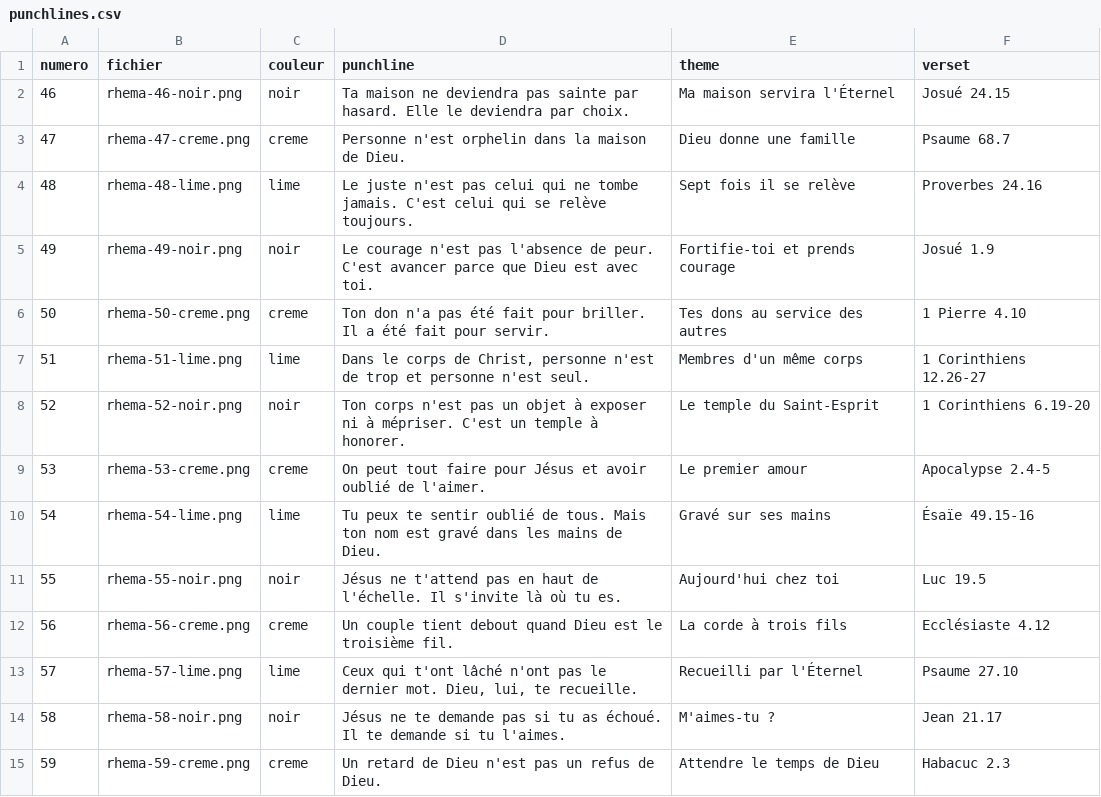
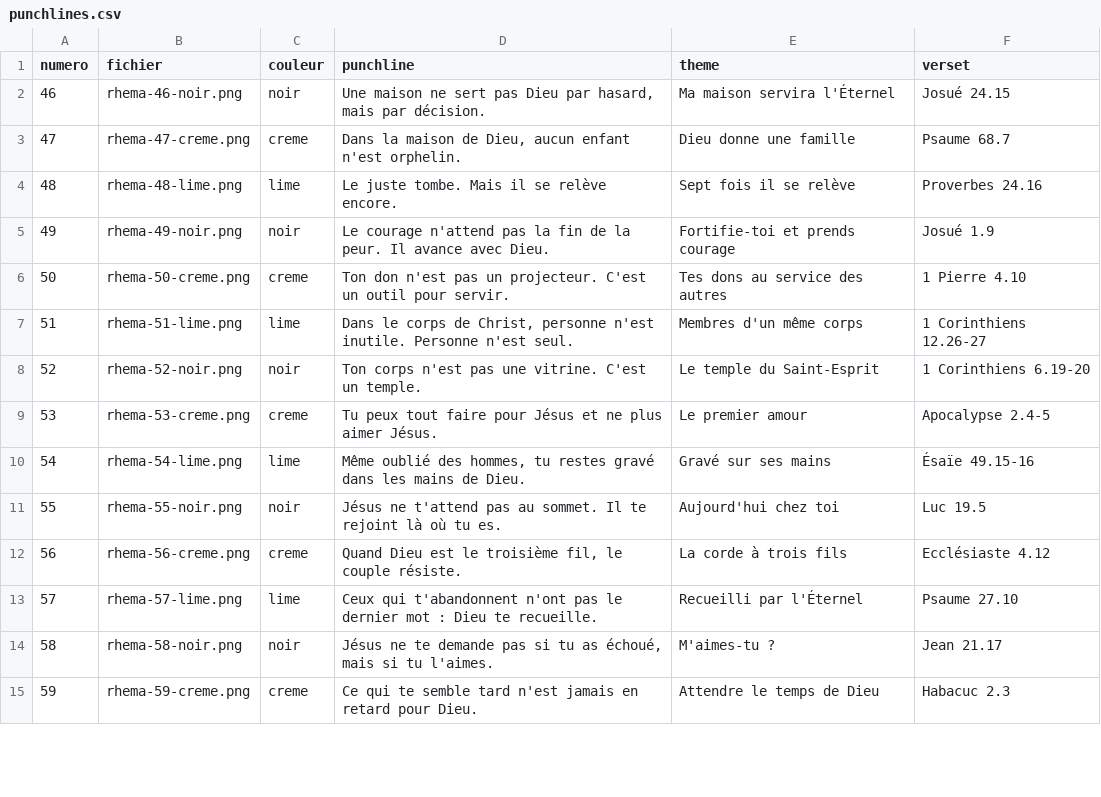
Before and after one commit to mrjacquesbrunet-del/jackbrunet, a CSV file: content/exhortations-serie2/punchlines.csv, drawn as a sheet; only a part is shown; the diff covers the shown part only.

```diff
--- a/content/exhortations-serie2/punchlines.csv
+++ b/content/exhortations-serie2/punchlines.csv
@@ -1,15 +1,15 @@
 numero,fichier,couleur,punchline,theme,verset
-46,rhema-46-noir.png,noir,Ta maison ne deviendra pas sainte par hasard. Elle le deviendra par choix.,Ma maison servira l'Éternel,Josué 24.15
-47,rhema-47-creme.png,creme,Personne n'est orphelin dans la maison de Dieu.,Dieu donne une famille,Psaume 68.7
-48,rhema-48-lime.png,lime,Le juste n'est pas celui qui ne tombe jamais. C'est celui qui se relève toujours.,Sept fois il se relève,Proverbes 24.16
-49,rhema-49-noir.png,noir,Le courage n'est pas l'absence de peur. C'est avancer parce que Dieu est avec toi.,Fortifie-toi et prends courage,Josué 1.9
-50,rhema-50-creme.png,creme,Ton don n'a pas été fait pour briller. Il a été fait pour servir.,Tes dons au service des autres,1 Pierre 4.10
-51,rhema-51-lime.png,lime,"Dans le corps de Christ, personne n'est de trop et personne n'est seul.",Membres d'un même corps,1 Corinthiens 12.26-27
-52,rhema-52-noir.png,noir,Ton corps n'est pas un objet à exposer ni à mépriser. C'est un temple à honorer.,Le temple du Saint-Esprit,1 Corinthiens 6.19-20
-53,rhema-53-creme.png,creme,On peut tout faire pour Jésus et avoir oublié de l'aimer.,Le premier amour,Apocalypse 2.4-5
-54,rhema-54-lime.png,lime,Tu peux te sentir oublié de tous. Mais ton nom est gravé dans les mains de Dieu.,Gravé sur ses mains,Ésaïe 49.15-16
-55,rhema-55-noir.png,noir,Jésus ne t'attend pas en haut de l'échelle. Il s'invite là où tu es.,Aujourd'hui chez toi,Luc 19.5
-56,rhema-56-creme.png,creme,Un couple tient debout quand Dieu est le troisième fil.,La corde à trois fils,Ecclésiaste 4.12
-57,rhema-57-lime.png,lime,"Ceux qui t'ont lâché n'ont pas le dernier mot. Dieu, lui, te recueille.",Recueilli par l'Éternel,Psaume 27.10
-58,rhema-58-noir.png,noir,Jésus ne te demande pas si tu as échoué. Il te demande si tu l'aimes.,M'aimes-tu ?,Jean 21.17
-59,rhema-59-creme.png,creme,Un retard de Dieu n'est pas un refus de Dieu.,Attendre le temps de Dieu,Habacuc 2.3
+46,rhema-46-noir.png,noir,"Une maison ne sert pas Dieu par hasard, mais par décision.",Ma maison servira l'Éternel,Josué 24.15
+47,rhema-47-creme.png,creme,"Dans la maison de Dieu, aucun enfant n'est orphelin.",Dieu donne une famille,Psaume 68.7
+48,rhema-48-lime.png,lime,"Le juste tombe. Mais il se relève encore.",Sept fois il se relève,Proverbes 24.16
+49,rhema-49-noir.png,noir,"Le courage n'attend pas la fin de la peur. Il avance avec Dieu.",Fortifie-toi et prends courage,Josué 1.9
+50,rhema-50-creme.png,creme,"Ton don n'est pas un projecteur. C'est un outil pour servir.",Tes dons au service des autres,1 Pierre 4.10
+51,rhema-51-lime.png,lime,"Dans le corps de Christ, personne n'est inutile. Personne n'est seul.",Membres d'un même corps,1 Corinthiens 12.26-27
+52,rhema-52-noir.png,noir,"Ton corps n'est pas une vitrine. C'est un temple.",Le temple du Saint-Esprit,1 Corinthiens 6.19-20
+53,rhema-53-creme.png,creme,"Tu peux tout faire pour Jésus et ne plus aimer Jésus.",Le premier amour,Apocalypse 2.4-5
+54,rhema-54-lime.png,lime,"Même oublié des hommes, tu restes gravé dans les mains de Dieu.",Gravé sur ses mains,Ésaïe 49.15-16
+55,rhema-55-noir.png,noir,"Jésus ne t'attend pas au sommet. Il te rejoint là où tu es.",Aujourd'hui chez toi,Luc 19.5
+56,rhema-56-creme.png,creme,"Quand Dieu est le troisième fil, le couple résiste.",La corde à trois fils,Ecclésiaste 4.12
+57,rhema-57-lime.png,lime,"Ceux qui t'abandonnent n'ont pas le dernier mot : Dieu te recueille.",Recueilli par l'Éternel,Psaume 27.10
+58,rhema-58-noir.png,noir,"Jésus ne te demande pas si tu as échoué, mais si tu l'aimes.",M'aimes-tu ?,Jean 21.17
+59,rhema-59-creme.png,creme,"Ce qui te semble tard n'est jamais en retard pour Dieu.",Attendre le temps de Dieu,Habacuc 2.3
```
Also changed, not shown: 85 edited cells elsewhere in this file, 4 other files.
